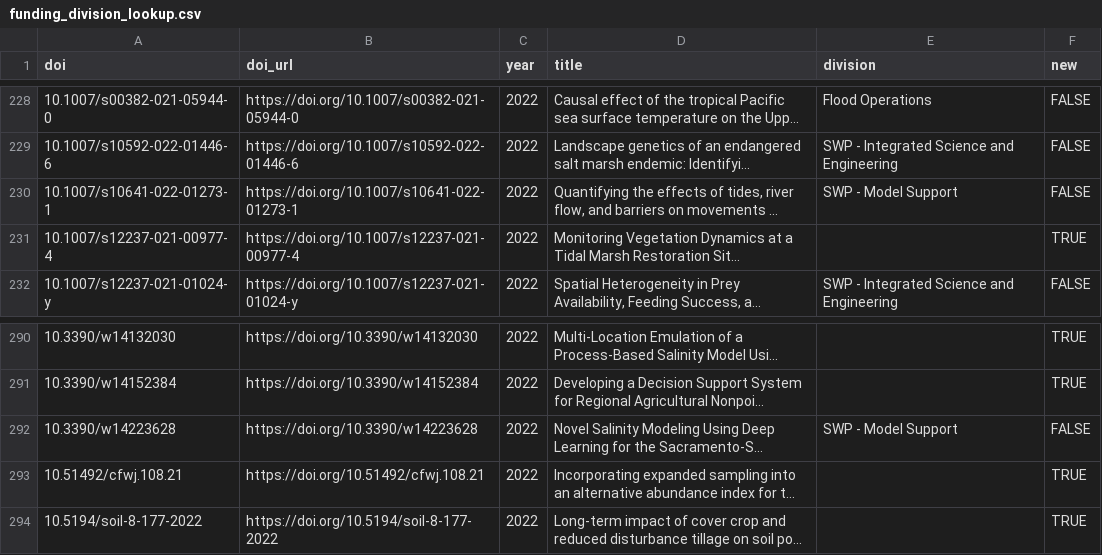
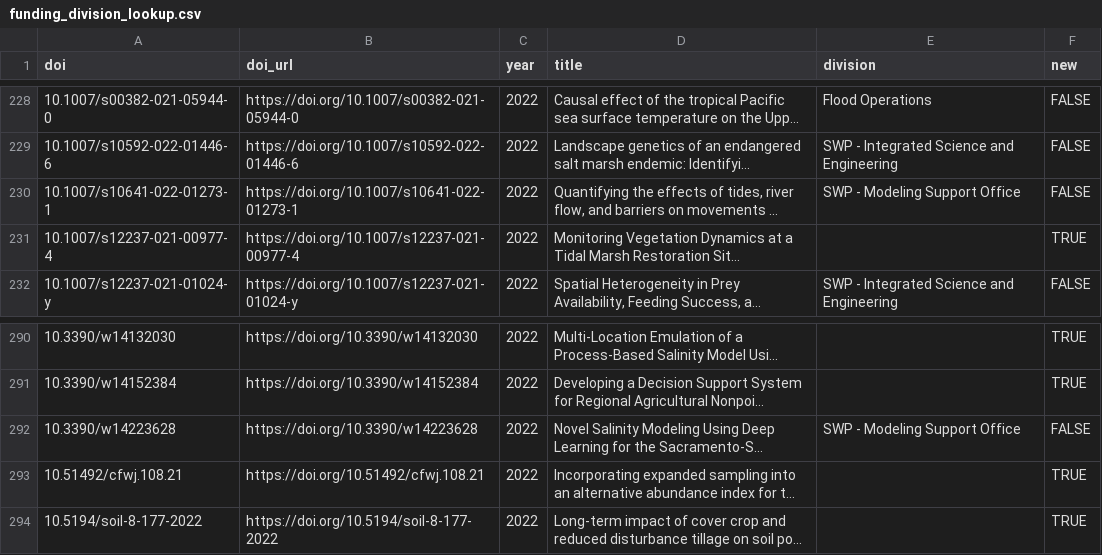
Before and after one commit to lucy-dwr/dwr-pub-inventory, a CSV file: data/lookups/funding_division_lookup.csv, drawn as a sheet; only a part is shown, gaps mark what is left out; long unchanged cells end in …; the diff covers the shown part only; the diff names each change by its address in the sheet, - before the commit and + after, or states it on an @@ line.

```diff
--- a/data/lookups/funding_division_lookup.csv
+++ b/data/lookups/funding_division_lookup.csv
-E230 (division): SWP - Model Support
+E230 (division): SWP - Modeling Support Office
-E292 (division): SWP - Model Support
+E292 (division): SWP - Modeling Support Office
```
Also changed, not shown: 7 edited cells elsewhere in this file, 6 other files.
